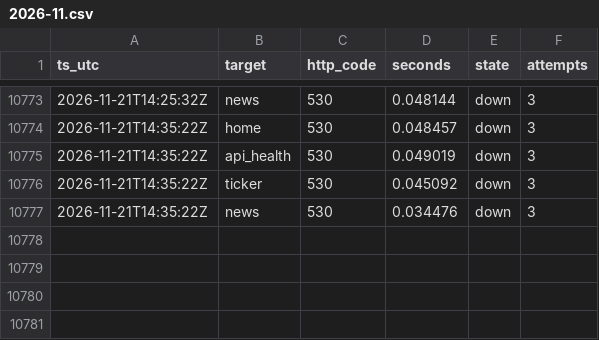
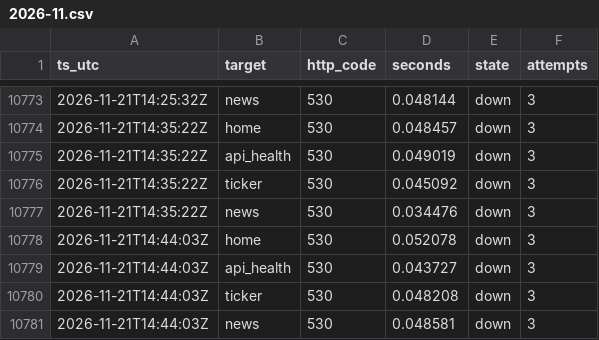
Before and after one commit to shaun0927/alphaview-uptime, a CSV file: log/2026-11.csv, drawn as a sheet; only a part is shown, gaps mark what is left out; the diff names each change by its address in the sheet, - before the commit and + after, or states it on an @@ line.

```diff
--- a/log/2026-11.csv
+++ b/log/2026-11.csv
+row 10778: 2026-11-21T14:44:03Z | home | 530 | 0.052078 | down | 3
+row 10779: 2026-11-21T14:44:03Z | api_health | 530 | 0.043727 | down | 3
+row 10780: 2026-11-21T14:44:03Z | ticker | 530 | 0.048208 | down | 3
+row 10781: 2026-11-21T14:44:03Z | news | 530 | 0.048581 | down | 3
```
